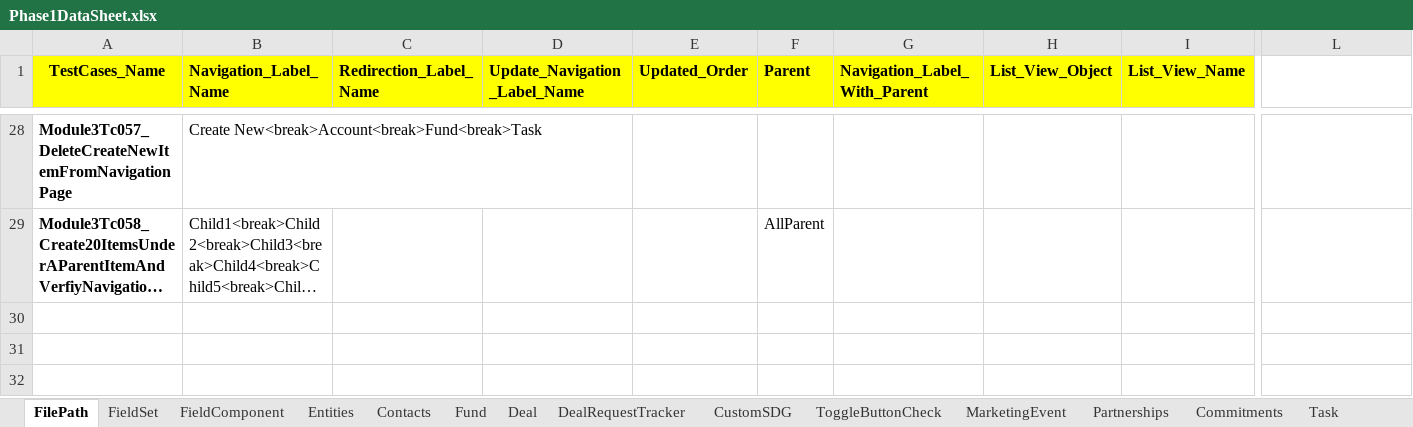
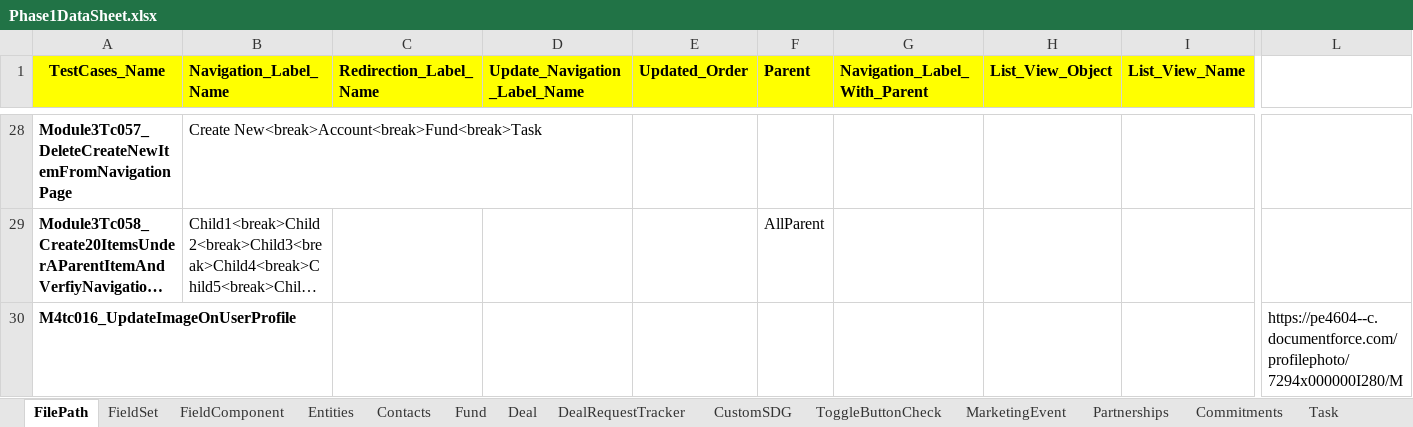
Before and after one commit to NitinNavatar/PE4.7, an Excel workbook: Phase1DataSheet.xlsx, sheet FilePath, drawn as a sheet; only a part is shown, gaps mark what is left out; long unchanged cells end in …; values as stored, in another font and other column widths than the file's, no borders; rows hold the shown columns only; the diff names each change by its address in the sheet, - before the commit and + after, or states it on an @@ line.

```diff
--- a/Phase1DataSheet.xlsx (sheet FilePath)
+++ b/Phase1DataSheet.xlsx (sheet FilePath)
+row 30: M4tc016_UpdateImageOnUserProfile |  |  |  |  |  |  |  |  | https://pe4604--c.documentforce.com/profilephoto/7294x000000I280/M
```
Also changed, not shown: sheet Attendees, TestCases.xlsx.
